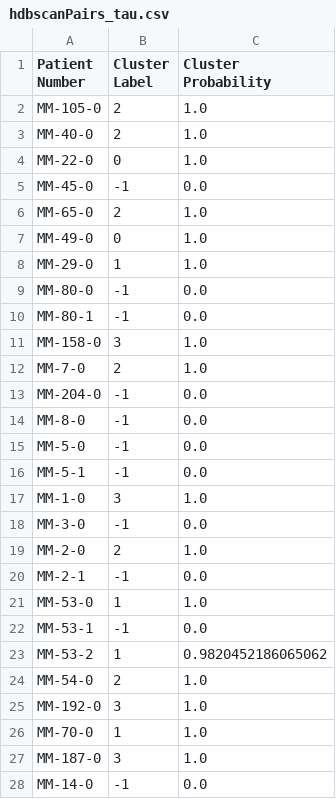
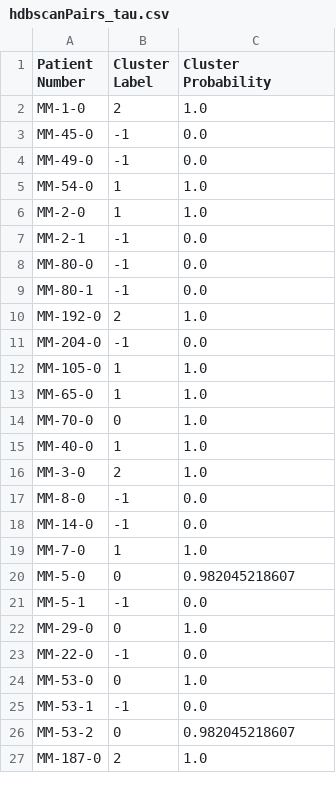
Before and after one commit to cclandau/All4Cure_Practice, a CSV file: hdbscanPairs_tau.csv, drawn as a sheet; only a part is shown; the diff covers the shown part only.

```diff
--- a/hdbscanPairs_tau.csv
+++ b/hdbscanPairs_tau.csv
@@ -1,28 +1,27 @@
 Patient Number, Cluster Label, Cluster Probability
-MM-105-0, 2, 1.0
-MM-40-0, 2, 1.0
-MM-22-0, 0, 1.0
+MM-1-0, 2, 1.0
 MM-45-0, -1, 0.0
-MM-65-0, 2, 1.0
-MM-49-0, 0, 1.0
-MM-29-0, 1, 1.0
+MM-49-0, -1, 0.0
+MM-54-0, 1, 1.0
+MM-2-0, 1, 1.0
+MM-2-1, -1, 0.0
 MM-80-0, -1, 0.0
 MM-80-1, -1, 0.0
-MM-158-0, 3, 1.0
-MM-7-0, 2, 1.0
+MM-192-0, 2, 1.0
 MM-204-0, -1, 0.0
+MM-105-0, 1, 1.0
+MM-65-0, 1, 1.0
+MM-70-0, 0, 1.0
+MM-40-0, 1, 1.0
+MM-3-0, 2, 1.0
 MM-8-0, -1, 0.0
-MM-5-0, -1, 0.0
+MM-14-0, -1, 0.0
+MM-7-0, 1, 1.0
+MM-5-0, 0, 0.982045218607
 MM-5-1, -1, 0.0
-MM-1-0, 3, 1.0
-MM-3-0, -1, 0.0
-MM-2-0, 2, 1.0
-MM-2-1, -1, 0.0
-MM-53-0, 1, 1.0
+MM-29-0, 0, 1.0
+MM-22-0, -1, 0.0
+MM-53-0, 0, 1.0
 MM-53-1, -1, 0.0
-MM-53-2, 1, 0.9820452186065062
-MM-54-0, 2, 1.0
-MM-192-0, 3, 1.0
-MM-70-0, 1, 1.0
-MM-187-0, 3, 1.0
-MM-14-0, -1, 0.0
+MM-53-2, 0, 0.982045218607
+MM-187-0, 2, 1.0
```
Also changed, not shown: 2 added rows, 1 removed row and 2 edited cells elsewhere in this file, processed.csv, tau.csv, 11 other files.
